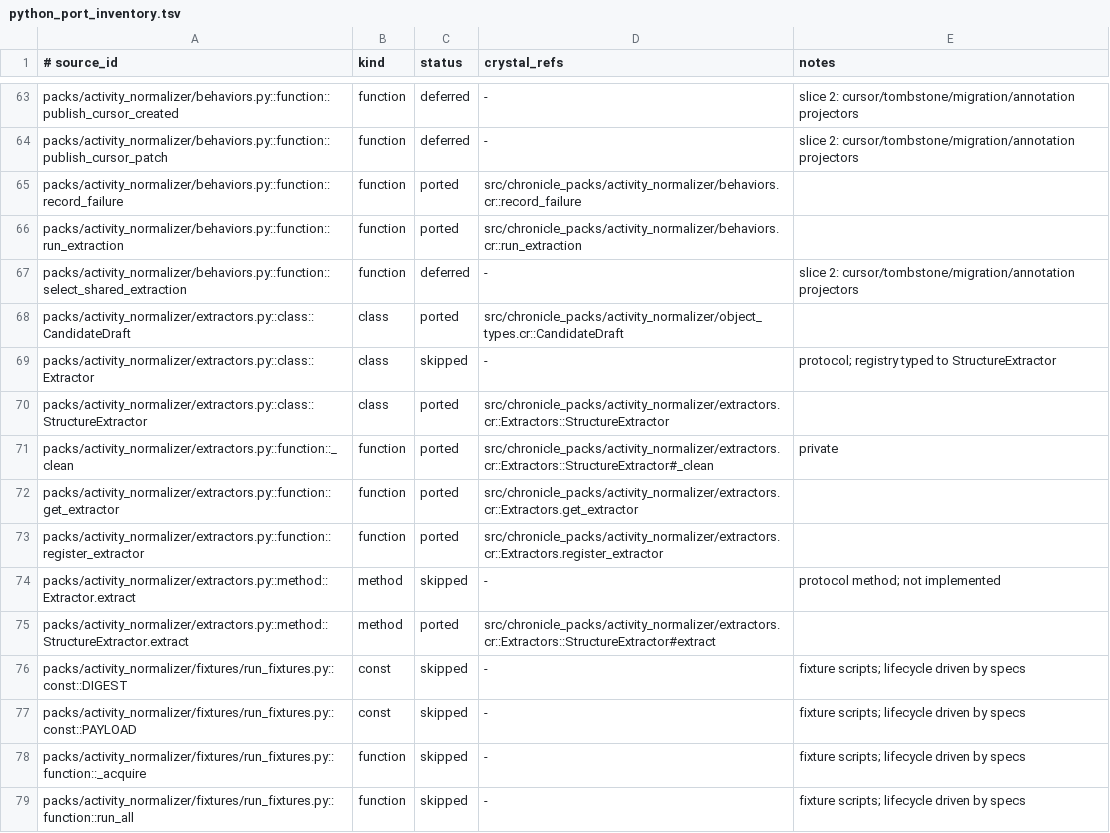
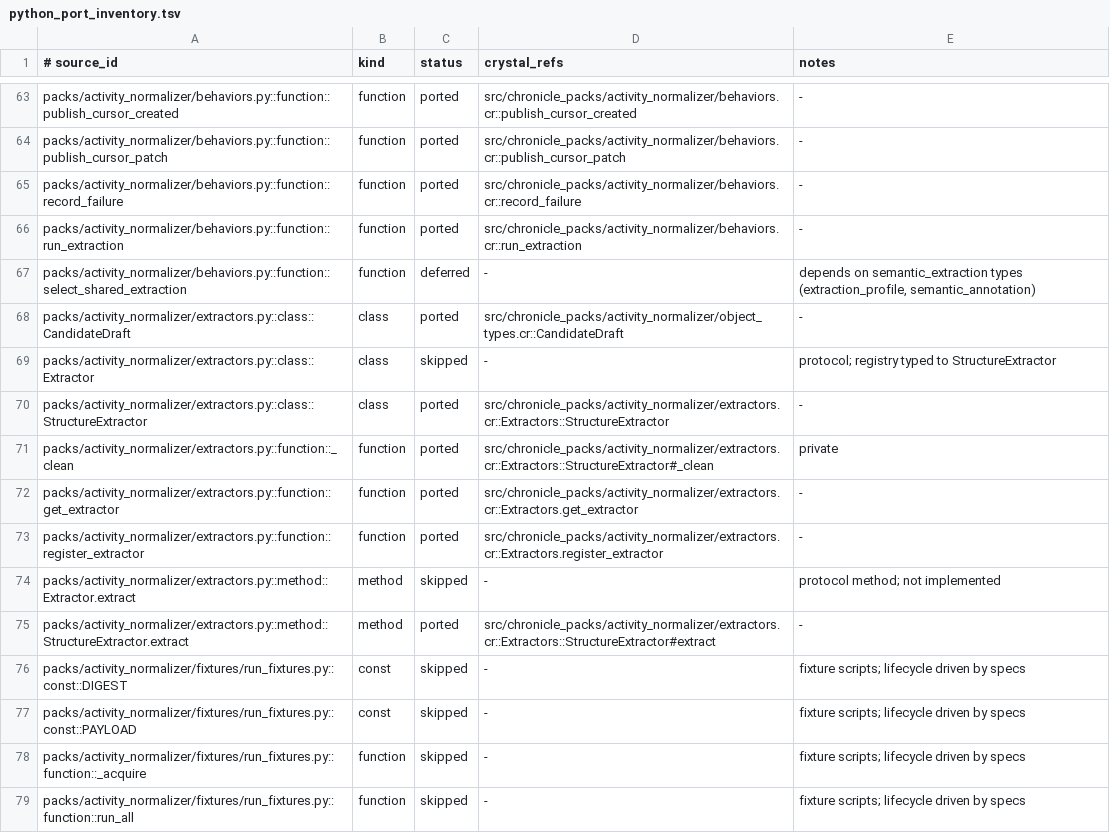
Before and after one commit to dsisnero/chronicle-packs, a TSV file: plans/inventory/python_port_inventory.tsv, drawn as a sheet; only a part is shown, gaps mark what is left out; the diff covers the shown part only; the diff names each change by its address in the sheet, - before the commit and + after, or states it on an @@ line.

Commit message:
port: activity_normalizer slice 2 — replay store, cursor/tombstone behaviors, tools
- replay.cr: content-addressed SHA-256 artifact store (store_replay_artifact/
  read_artifact with size + integrity checks), portable chunked locators
  for secret-sanitizer passage, and read_replay_payload (inline verify,
  artifact reads, reference_only rejection); normalize_acquired_item now
  validates retained payloads for non-reference_only acquisitions
- cursor behaviors: publish_cursor_created + publish_cursor_patch emit
  source.cursor_advanced on backfill_cursor creation and patch.applied
- fulfill_evidence_invalidation_request: revokes matching current evidence
  (evidence_identity or provider_item_id), fulfills the request with
  invalidated ids, emits source.evidence_invalidated; no-op outside window
- tools: reextract_evidence (retained-payload re-run, replay.verified) and
  disable_extractor_version (invalidates records + candidate provenance,
  preserving evidence) as @[Tool] wrappers over the host-bound seam
- annotation layer + ADR 0026 shared-extraction behaviors remain deferred
  until semantic_extraction lands; box checked with dependency note
- inventory + plans/parity.md updated (331/2080 ported, 24 skipped, 16 deferred)

```diff
--- a/plans/inventory/python_port_inventory.tsv
+++ b/plans/inventory/python_port_inventory.tsv
-C63:C64 (status): deferred
+C63:C64 (status): ported
-D63 (crystal_refs): -
+D63 (crystal_refs): src/chronicle_packs/activity_normalizer/behaviors.cr::publish_cursor_created
-E63:E64 (notes): slice 2: cursor/tombstone/migration/annotation projectors
+E63:E64 (notes): -
-D64 (crystal_refs): -
+D64 (crystal_refs): src/chronicle_packs/activity_normalizer/behaviors.cr::publish_cursor_patch
-E65:E66 (notes): (empty)
+E65:E66 (notes): -
-E67 (notes): slice 2: cursor/tombstone/migration/annotation projectors
+E67 (notes): depends on semantic_extraction types (extraction_profile, semantic_annotation)
-E68 (notes): (empty)
+E68 (notes): -
-E70 (notes): (empty)
+E70 (notes): -
-E72:E73 (notes): (empty)
+E72:E73 (notes): -
-E75 (notes): (empty)
+E75 (notes): -
```
Also changed, not shown: 94 edited cells elsewhere in this file, 8 other files.
